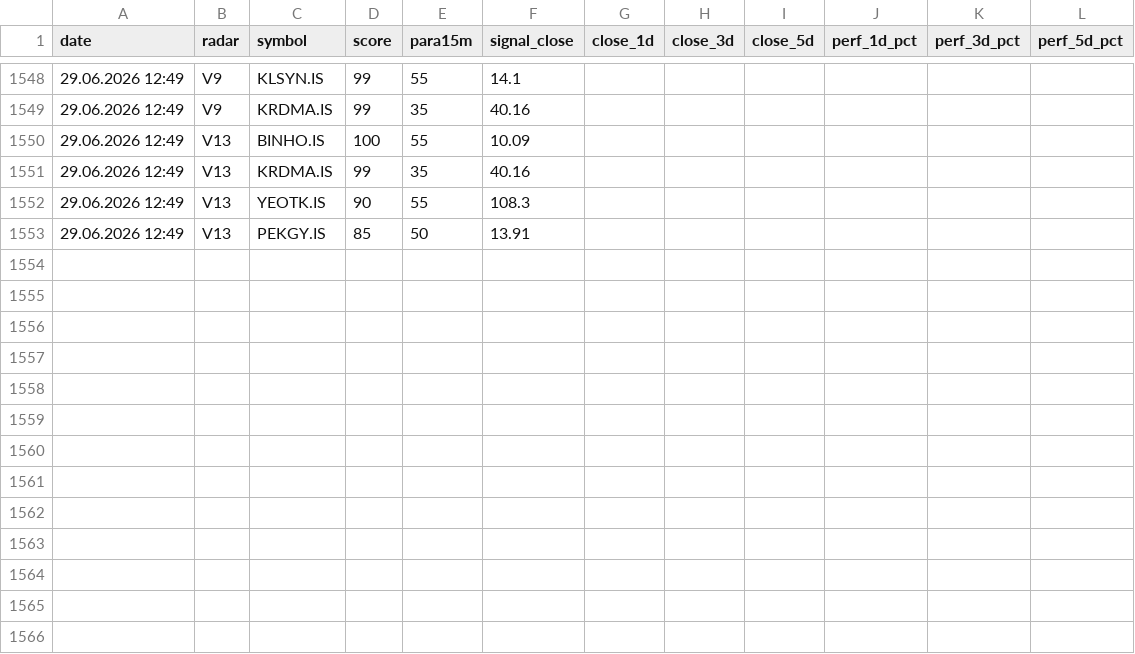
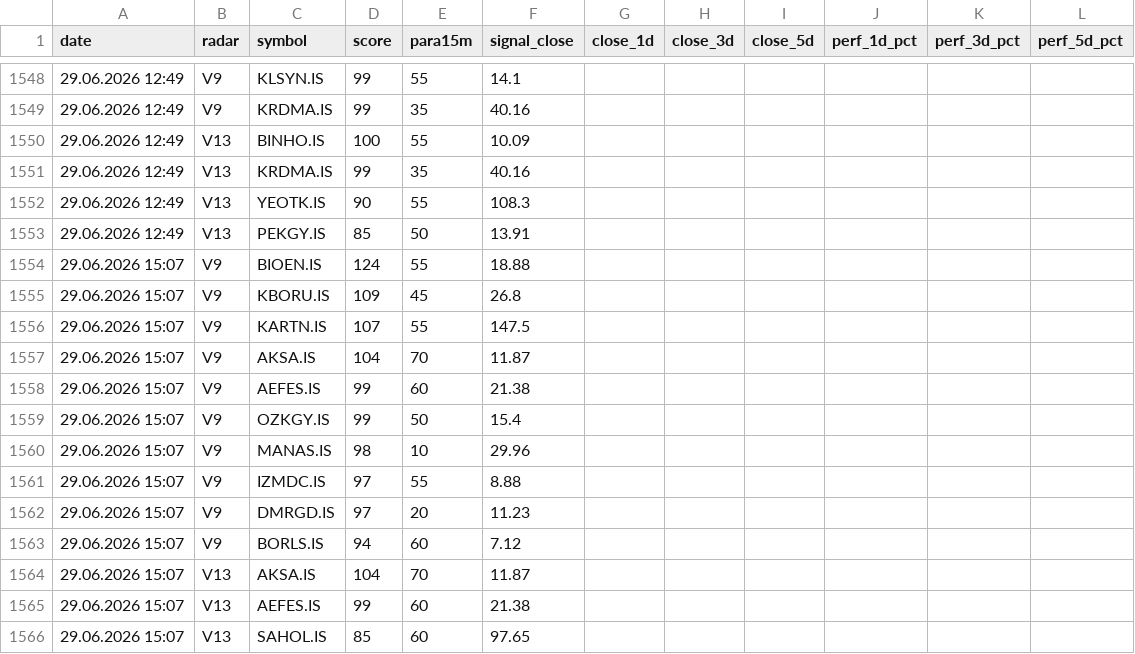
Before and after one commit to gokhan-bist-radar/gokhan-bist-radar, a CSV file: radar_performance.csv, drawn as a sheet; only a part is shown, gaps mark what is left out.

```diff
--- a/radar_performance.csv
+++ b/radar_performance.csv
@@ -1553 +1553,14 @@ date,radar,symbol,score,para15m,signal_close,close_1d,close_3d,close_5d,perf_1d_
 29.06.2026 12:49,V13,PEKGY.IS,85,50,13.91,,,,,,
+29.06.2026 15:07,V9,BIOEN.IS,124,55,18.88,,,,,,
+29.06.2026 15:07,V9,KBORU.IS,109,45,26.8,,,,,,
+29.06.2026 15:07,V9,KARTN.IS,107,55,147.5,,,,,,
+29.06.2026 15:07,V9,AKSA.IS,104,70,11.87,,,,,,
+29.06.2026 15:07,V9,AEFES.IS,99,60,21.38,,,,,,
+29.06.2026 15:07,V9,OZKGY.IS,99,50,15.4,,,,,,
+29.06.2026 15:07,V9,MANAS.IS,98,10,29.96,,,,,,
+29.06.2026 15:07,V9,IZMDC.IS,97,55,8.88,,,,,,
+29.06.2026 15:07,V9,DMRGD.IS,97,20,11.23,,,,,,
+29.06.2026 15:07,V9,BORLS.IS,94,60,7.12,,,,,,
+29.06.2026 15:07,V13,AKSA.IS,104,70,11.87,,,,,,
+29.06.2026 15:07,V13,AEFES.IS,99,60,21.38,,,,,,
+29.06.2026 15:07,V13,SAHOL.IS,85,60,97.65,,,,,,
```
Also changed, not shown: radar_memory.csv, radar_signals.csv.
